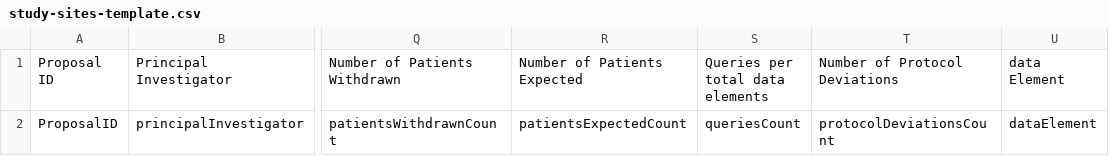
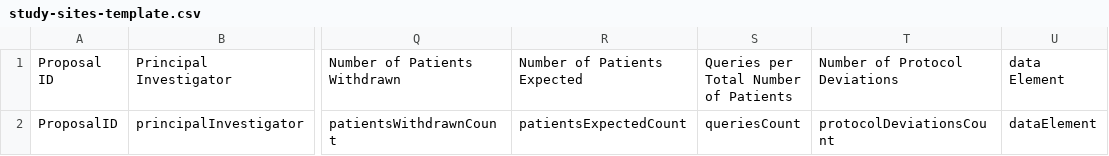
Before and after one commit to RENCI/ctmd-dashboard, a CSV file: api/templates/study-sites-template.csv, drawn as a sheet; only a part is shown, gaps mark what is left out; the diff names each change by its address in the sheet, - before the commit and + after, or states it on an @@ line.

Commit message:
update column descriptor
...from "Queries per total data elements"
   to "Queries per Total Number of Patients"

```diff
--- a/api/templates/study-sites-template.csv
+++ b/api/templates/study-sites-template.csv
-S1: Queries per total data elements
+S1: Queries per Total Number of Patients
```
